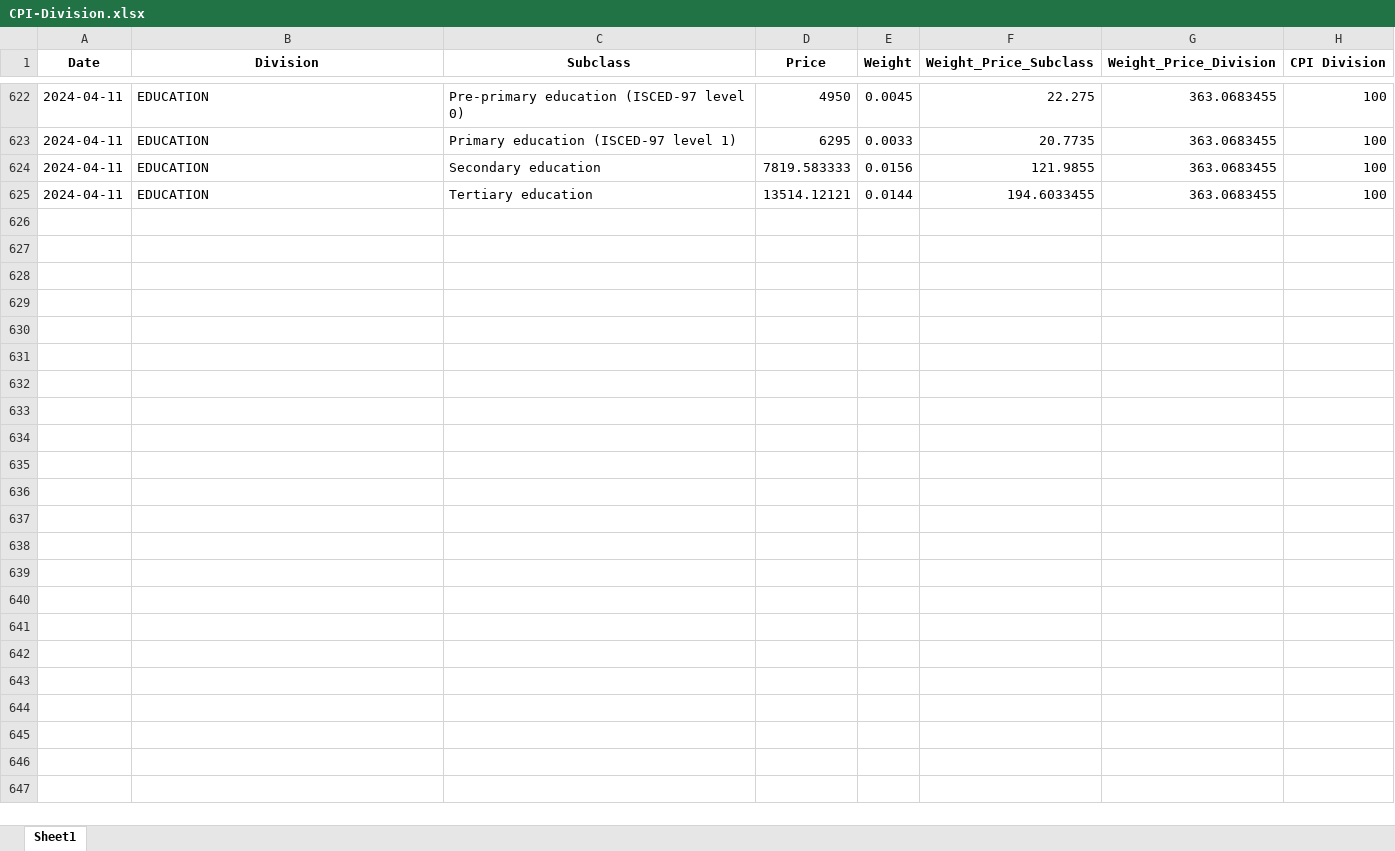
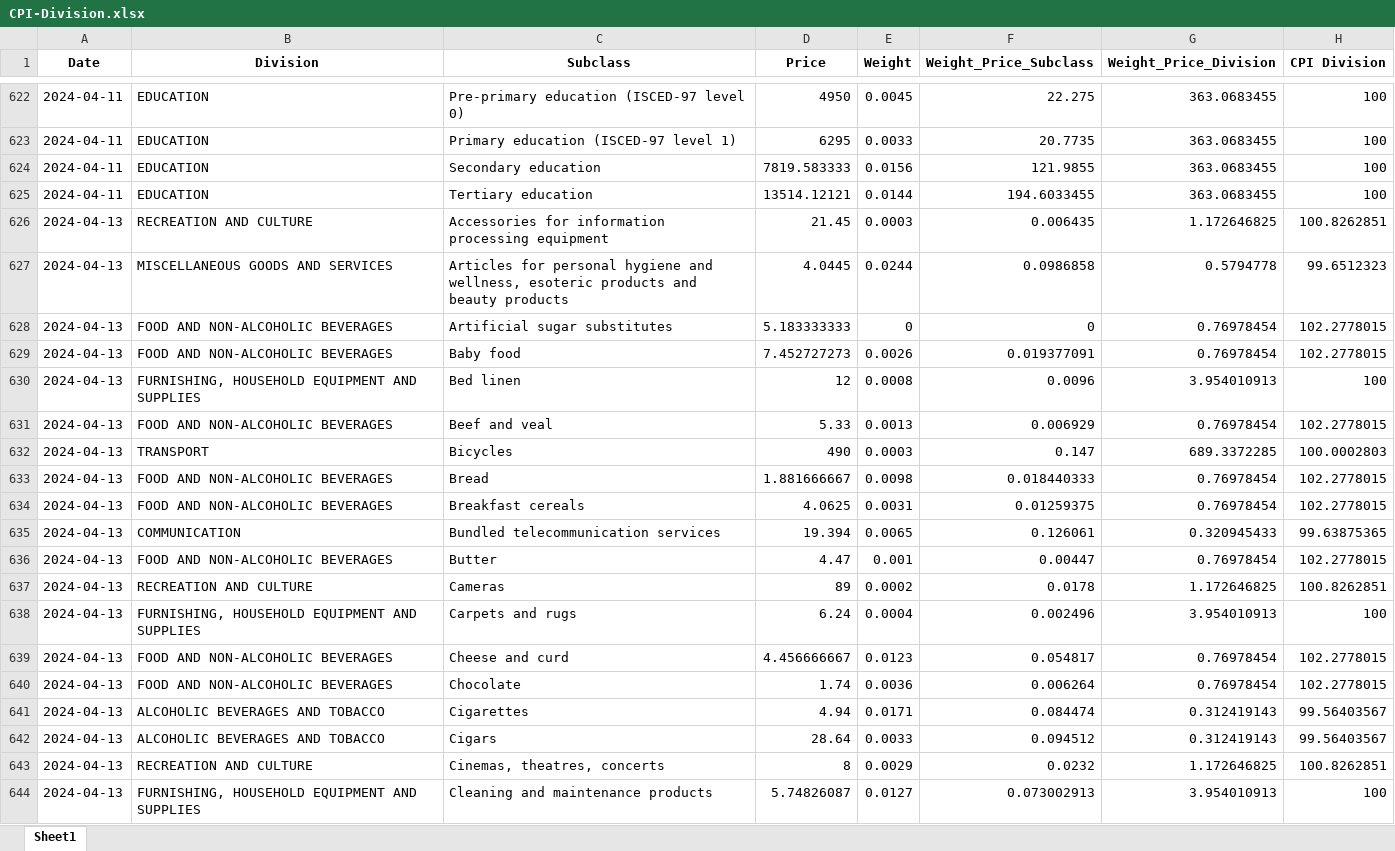
Before and after one commit to kvitalis/CyBPP, an Excel workbook: CPI and Inflation Results/CPI-Division.xlsx, sheet Sheet1, drawn as a sheet; only a part is shown, gaps mark what is left out; values as stored, in another font and other column widths than the file's, no borders; the diff covers the shown part only; the diff names each change by its address in the sheet, - before the commit and + after, or states it on an @@ line.

```diff
--- a/CPI and Inflation Results/CPI-Division.xlsx (sheet Sheet1)
+++ b/CPI and Inflation Results/CPI-Division.xlsx (sheet Sheet1)
+row 626: 2024-04-13 | RECREATION AND CULTURE | Accessories for information processing equipment | 21.45 | 0.0003 | 0.006435 | 1.172646825 | 100.8262851
+row 627: 2024-04-13 | MISCELLANEOUS GOODS AND SERVICES | Articles for personal hygiene and wellness, esoteric products and beauty products | 4.0445 | 0.0244 | 0.0986858 | 0.5794778 | 99.6512323
+row 628: 2024-04-13 | FOOD AND NON-ALCOHOLIC BEVERAGES | Artificial sugar substitutes | 5.183333333 | 0 | 0 | 0.76978454 | 102.2778015
+row 629: 2024-04-13 | FOOD AND NON-ALCOHOLIC BEVERAGES | Baby food | 7.452727273 | 0.0026 | 0.019377091 | 0.76978454 | 102.2778015
+row 630: 2024-04-13 | FURNISHING, HOUSEHOLD EQUIPMENT AND SUPPLIES | Bed linen | 12 | 0.0008 | 0.0096 | 3.954010913 | 100
+row 631: 2024-04-13 | FOOD AND NON-ALCOHOLIC BEVERAGES | Beef and veal | 5.33 | 0.0013 | 0.006929 | 0.76978454 | 102.2778015
+row 632: 2024-04-13 | TRANSPORT | Bicycles | 490 | 0.0003 | 0.147 | 689.3372285 | 100.0002803
+row 633: 2024-04-13 | FOOD AND NON-ALCOHOLIC BEVERAGES | Bread | 1.881666667 | 0.0098 | 0.018440333 | 0.76978454 | 102.2778015
+row 634: 2024-04-13 | FOOD AND NON-ALCOHOLIC BEVERAGES | Breakfast cereals | 4.0625 | 0.0031 | 0.01259375 | 0.76978454 | 102.2778015
+row 635: 2024-04-13 | COMMUNICATION | Bundled telecommunication services | 19.394 | 0.0065 | 0.126061 | 0.320945433 | 99.63875365
+row 636: 2024-04-13 | FOOD AND NON-ALCOHOLIC BEVERAGES | Butter | 4.47 | 0.001 | 0.00447 | 0.76978454 | 102.2778015
+row 637: 2024-04-13 | RECREATION AND CULTURE | Cameras | 89 | 0.0002 | 0.0178 | 1.172646825 | 100.8262851
+row 638: 2024-04-13 | FURNISHING, HOUSEHOLD EQUIPMENT AND SUPPLIES | Carpets and rugs | 6.24 | 0.0004 | 0.002496 | 3.954010913 | 100
+row 639: 2024-04-13 | FOOD AND NON-ALCOHOLIC BEVERAGES | Cheese and curd | 4.456666667 | 0.0123 | 0.054817 | 0.76978454 | 102.2778015
+row 640: 2024-04-13 | FOOD AND NON-ALCOHOLIC BEVERAGES | Chocolate | 1.74 | 0.0036 | 0.006264 | 0.76978454 | 102.2778015
+row 641: 2024-04-13 | ALCOHOLIC BEVERAGES AND TOBACCO | Cigarettes | 4.94 | 0.0171 | 0.084474 | 0.312419143 | 99.56403567
+row 642: 2024-04-13 | ALCOHOLIC BEVERAGES AND TOBACCO | Cigars | 28.64 | 0.0033 | 0.094512 | 0.312419143 | 99.56403567
+row 643: 2024-04-13 | RECREATION AND CULTURE | Cinemas, theatres, concerts | 8 | 0.0029 | 0.0232 | 1.172646825 | 100.8262851
+row 644: 2024-04-13 | FURNISHING, HOUSEHOLD EQUIPMENT AND SUPPLIES | Cleaning and maintenance products | 5.74826087 | 0.0127 | 0.073002913 | 3.954010913 | 100
```
Also changed, not shown: 138 added rows elsewhere in this sheet, CPI and Inflation Results/CPI-General-Inflation.xlsx.
